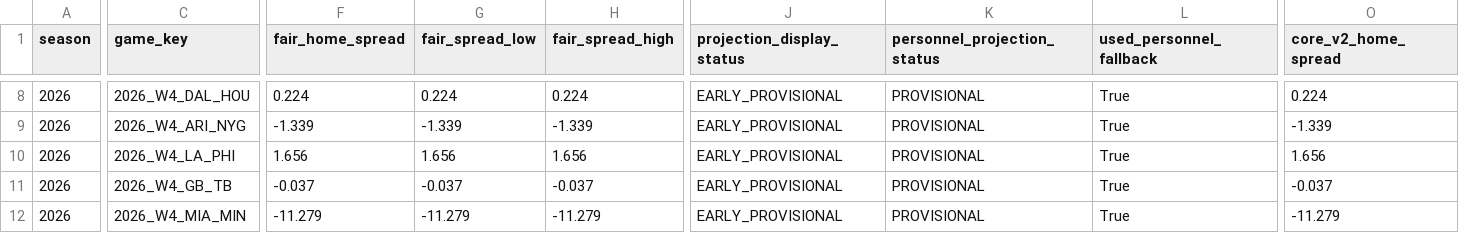
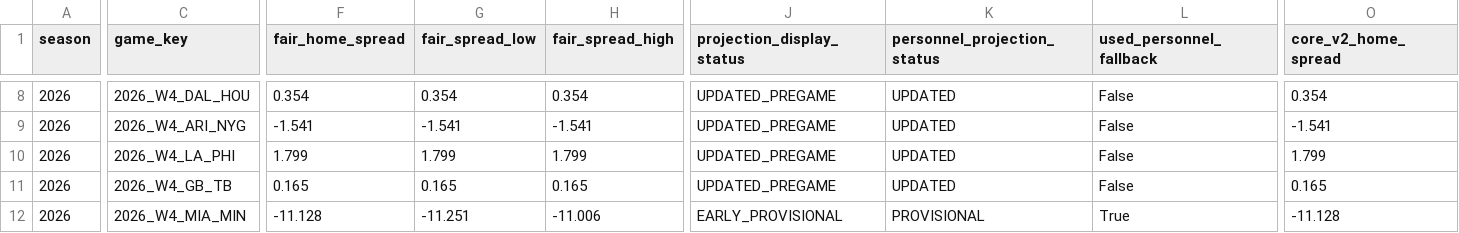
Before and after one commit to zgriesser-hue/-core-v2-nfl, a CSV file: current_live_board.csv, drawn as a sheet; only a part is shown, gaps mark what is left out; the diff covers the shown part only; the diff names each change by its address in the sheet, - before the commit and + after, or states it on an @@ line.

```diff
--- a/current_live_board.csv
+++ b/current_live_board.csv
-F8 (fair_home_spread): 0.224
+F8 (fair_home_spread): 0.354
-G8 (fair_spread_low): 0.224
+G8 (fair_spread_low): 0.354
-H8 (fair_spread_high): 0.224
+H8 (fair_spread_high): 0.354
-J8:J11 (projection_display_status): EARLY_PROVISIONAL
+J8:J11 (projection_display_status): UPDATED_PREGAME
-K8:K11 (personnel_projection_status): PROVISIONAL
+K8:K11 (personnel_projection_status): UPDATED
-L8:L11 (used_personnel_fallback): True
+L8:L11 (used_personnel_fallback): False
-O8 (core_v2_home_spread): 0.224
+O8 (core_v2_home_spread): 0.354
-F9 (fair_home_spread): -1.339
+F9 (fair_home_spread): -1.541
-G9 (fair_spread_low): -1.339
+G9 (fair_spread_low): -1.541
-H9 (fair_spread_high): -1.339
+H9 (fair_spread_high): -1.541
-O9 (core_v2_home_spread): -1.339
+O9 (core_v2_home_spread): -1.541
-F10 (fair_home_spread): 1.656
+F10 (fair_home_spread): 1.799
-G10 (fair_spread_low): 1.656
+G10 (fair_spread_low): 1.799
-H10 (fair_spread_high): 1.656
+H10 (fair_spread_high): 1.799
-O10 (core_v2_home_spread): 1.656
+O10 (core_v2_home_spread): 1.799
-F11 (fair_home_spread): -0.037
+F11 (fair_home_spread): 0.165
-G11 (fair_spread_low): -0.037
+G11 (fair_spread_low): 0.165
-H11 (fair_spread_high): -0.037
+H11 (fair_spread_high): 0.165
-O11 (core_v2_home_spread): -0.037
+O11 (core_v2_home_spread): 0.165
-F12 (fair_home_spread): -11.279
+F12 (fair_home_spread): -11.128
-G12 (fair_spread_low): -11.279
+G12 (fair_spread_low): -11.251
-H12 (fair_spread_high): -11.279
+H12 (fair_spread_high): -11.006
-O12 (core_v2_home_spread): -11.279
+O12 (core_v2_home_spread): -11.128
```
Also changed, not shown: 69 edited cells elsewhere in this file, current_book_lines.csv, data/production/2026/week_04/candidate_projection_board.csv, 6 other files.
